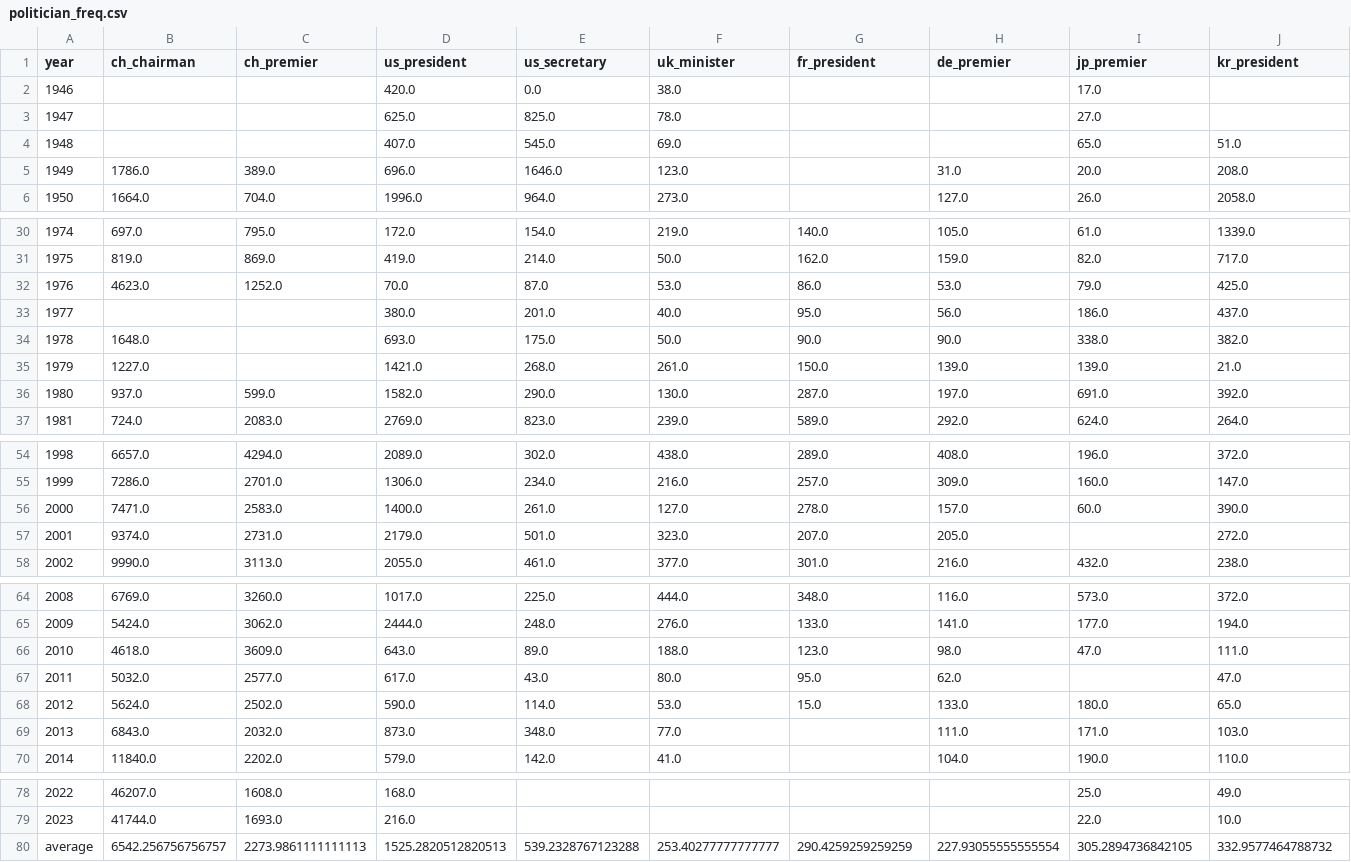
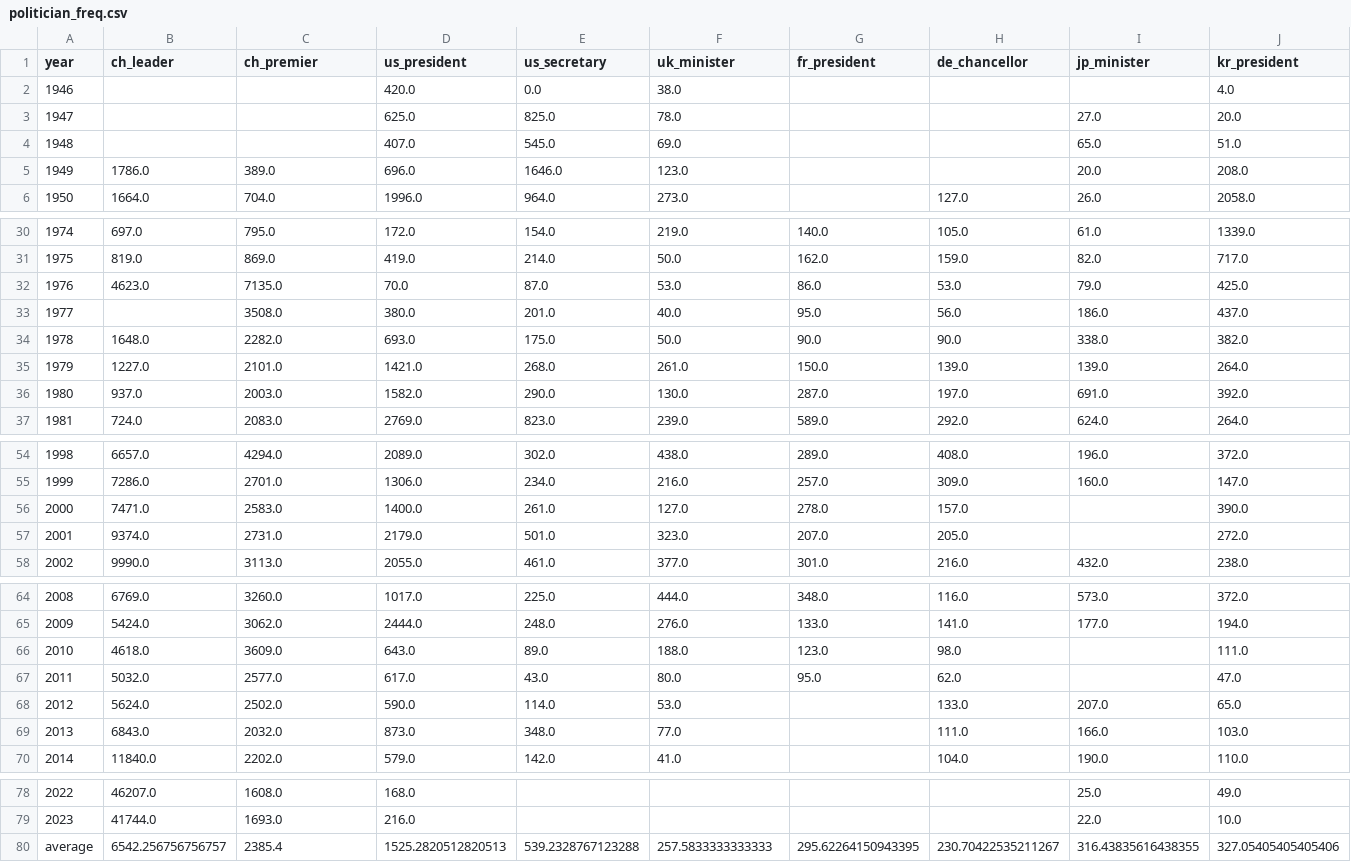
Before and after one commit to RainTreeCrow/Language-Change-CH, a CSV file: evaluation/analogy/politician_freq.csv, drawn as a sheet; only a part is shown, gaps mark what is left out; the diff covers the shown part only.

Commit message:
freq

```diff
--- a/evaluation/analogy/politician_freq.csv
+++ b/evaluation/analogy/politician_freq.csv
@@ -1,6 +1,6 @@
-year,ch_chairman,ch_premier,us_president,us_secretary,uk_minister,fr_president,de_premier,jp_premier,kr_president
-1946,,,420.0,0.0,38.0,,,17.0,
-1947,,,625.0,825.0,78.0,,,27.0,
+year,ch_leader,ch_premier,us_president,us_secretary,uk_minister,fr_president,de_chancellor,jp_minister,kr_president
+1946,,,420.0,0.0,38.0,,,,4.0
+1947,,,625.0,825.0,78.0,,,27.0,20.0
 1948,,,407.0,545.0,69.0,,,65.0,51.0
-1949,1786.0,389.0,696.0,1646.0,123.0,,31.0,20.0,208.0
+1949,1786.0,389.0,696.0,1646.0,123.0,,,20.0,208.0
 1950,1664.0,704.0,1996.0,964.0,273.0,,127.0,26.0,2058.0
@@ -31,7 +31,7 @@ year,ch_chairman,ch_premier,us_president,us_secretary,uk_minister,fr_president,d
 1975,819.0,869.0,419.0,214.0,50.0,162.0,159.0,82.0,717.0
-1976,4623.0,1252.0,70.0,87.0,53.0,86.0,53.0,79.0,425.0
-1977,,,380.0,201.0,40.0,95.0,56.0,186.0,437.0
-1978,1648.0,,693.0,175.0,50.0,90.0,90.0,338.0,382.0
-1979,1227.0,,1421.0,268.0,261.0,150.0,139.0,139.0,21.0
-1980,937.0,599.0,1582.0,290.0,130.0,287.0,197.0,691.0,392.0
+1976,4623.0,7135.0,70.0,87.0,53.0,86.0,53.0,79.0,425.0
+1977,,3508.0,380.0,201.0,40.0,95.0,56.0,186.0,437.0
+1978,1648.0,2282.0,693.0,175.0,50.0,90.0,90.0,338.0,382.0
+1979,1227.0,2101.0,1421.0,268.0,261.0,150.0,139.0,139.0,264.0
+1980,937.0,2003.0,1582.0,290.0,130.0,287.0,197.0,691.0,392.0
 1981,724.0,2083.0,2769.0,823.0,239.0,589.0,292.0,624.0,264.0
@@ -55,3 +55,3 @@ year,ch_chairman,ch_premier,us_president,us_secretary,uk_minister,fr_president,d
 1999,7286.0,2701.0,1306.0,234.0,216.0,257.0,309.0,160.0,147.0
-2000,7471.0,2583.0,1400.0,261.0,127.0,278.0,157.0,60.0,390.0
+2000,7471.0,2583.0,1400.0,261.0,127.0,278.0,157.0,,390.0
 2001,9374.0,2731.0,2179.0,501.0,323.0,207.0,205.0,,272.0
@@ -65,6 +65,6 @@ year,ch_chairman,ch_premier,us_president,us_secretary,uk_minister,fr_president,d
 2009,5424.0,3062.0,2444.0,248.0,276.0,133.0,141.0,177.0,194.0
-2010,4618.0,3609.0,643.0,89.0,188.0,123.0,98.0,47.0,111.0
+2010,4618.0,3609.0,643.0,89.0,188.0,123.0,98.0,,111.0
 2011,5032.0,2577.0,617.0,43.0,80.0,95.0,62.0,,47.0
-2012,5624.0,2502.0,590.0,114.0,53.0,15.0,133.0,180.0,65.0
-2013,6843.0,2032.0,873.0,348.0,77.0,,111.0,171.0,103.0
+2012,5624.0,2502.0,590.0,114.0,53.0,,133.0,207.0,65.0
+2013,6843.0,2032.0,873.0,348.0,77.0,,111.0,166.0,103.0
 2014,11840.0,2202.0,579.0,142.0,41.0,,104.0,190.0,110.0
@@ -79,2 +79,2 @@ year,ch_chairman,ch_premier,us_president,us_secretary,uk_minister,fr_president,d
 2023,41744.0,1693.0,216.0,,,,,22.0,10.0
-average,6542.256756756757,2273.9861111111113,1525.2820512820513,539.2328767123288,253.40277777777777,290.4259259259259,227.93055555555554,305.2894736842105,332.9577464788732
+average,6542.256756756757,2385.4,1525.2820512820513,539.2328767123288,257.5833333333333,295.62264150943395,230.70422535211267,316.43835616438355,327.05405405405406
```
Also changed, not shown: 3 edited cells elsewhere in this file, 1 other file.
